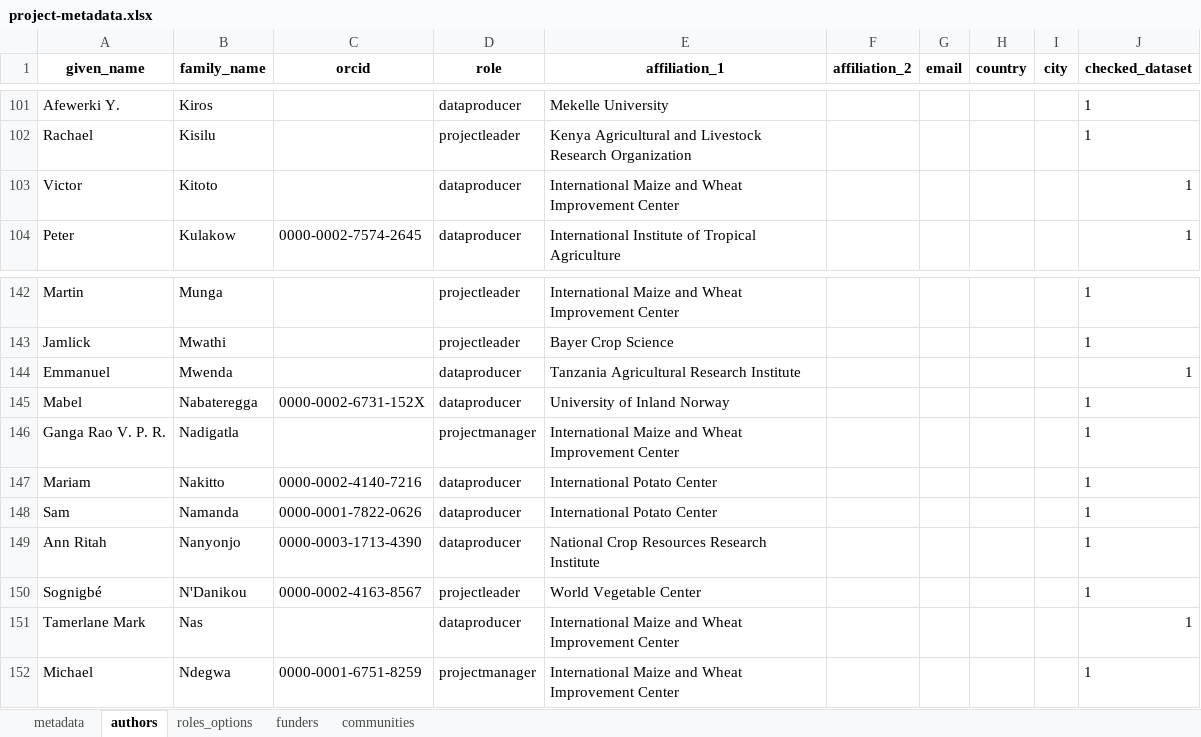
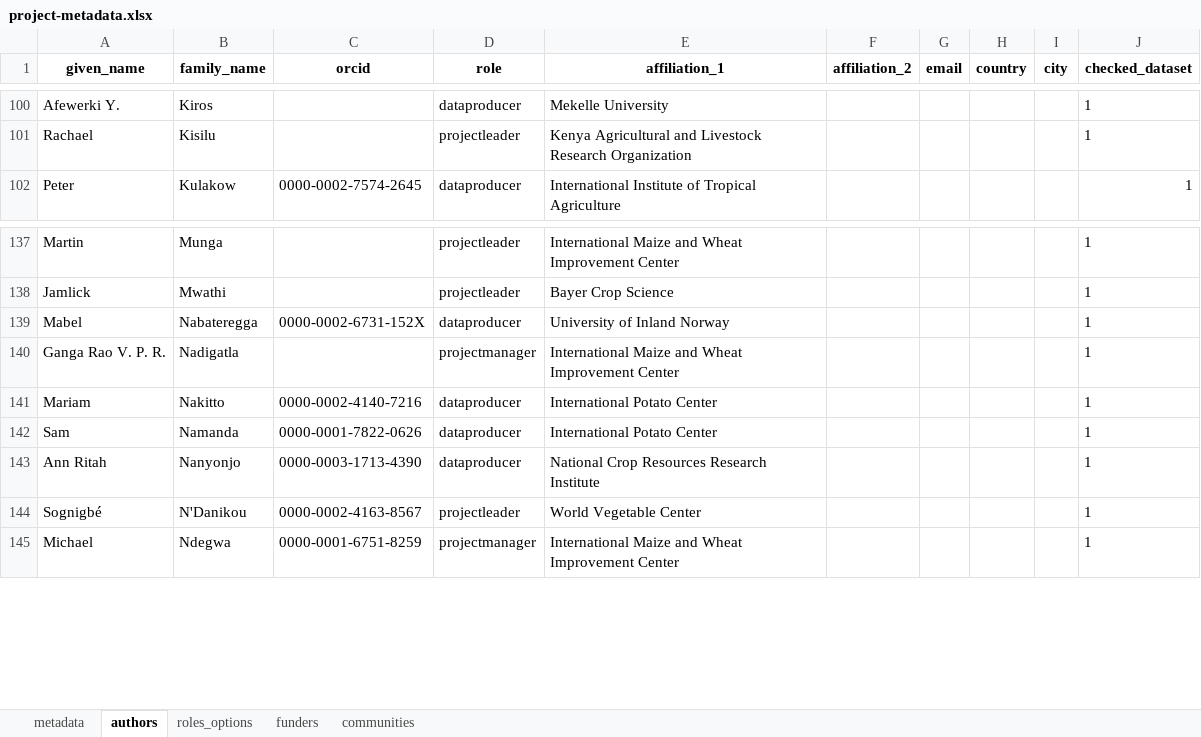
Before and after one commit to AgrDataSci/tricot-data, an Excel workbook: metadata/project-metadata.xlsx, sheet authors, drawn as a sheet; only a part is shown, gaps mark what is left out; values as stored, in another font and other column widths than the file's, no borders; the diff covers the shown part only; the diff names each change by its address in the sheet, - before the commit and + after, or states it on an @@ line.

```diff
--- a/metadata/project-metadata.xlsx (sheet authors)
+++ b/metadata/project-metadata.xlsx (sheet authors)
-row 103: Victor | Kitoto |  | dataproducer | International Maize and Wheat Improvement Center |  |  |  |  | 1
-row 144: Emmanuel | Mwenda |  | dataproducer | Tanzania Agricultural Research Institute |  |  |  |  | 1
-row 151: Tamerlane Mark | Nas |  | dataproducer | International Maize and Wheat Improvement Center |  |  |  |  | 1
```
Also changed, not shown: 7 removed rows elsewhere in this sheet, 21 other files.
